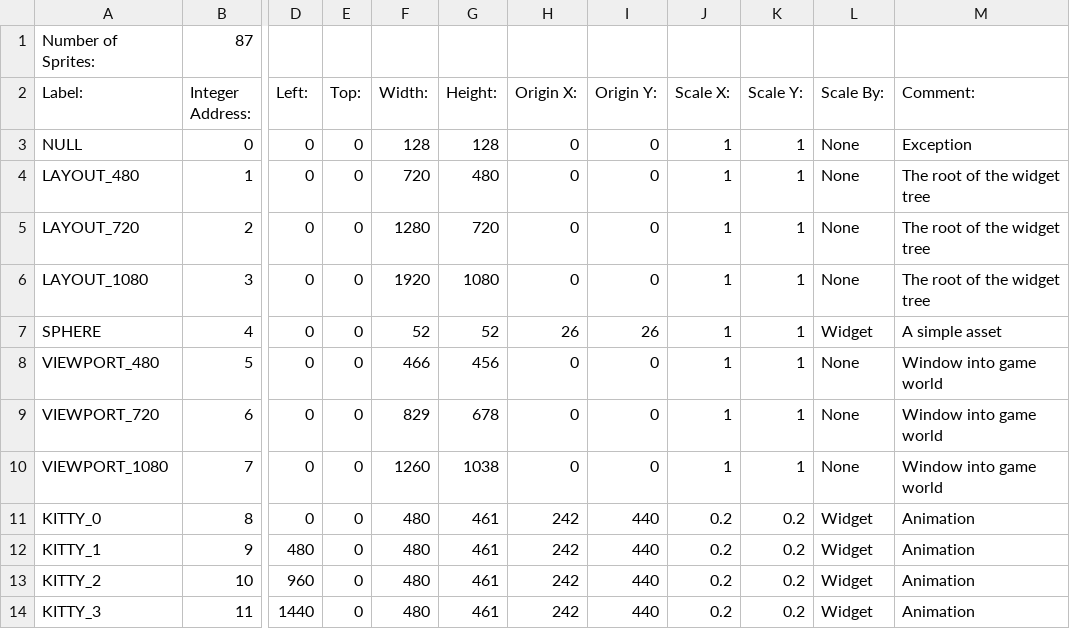
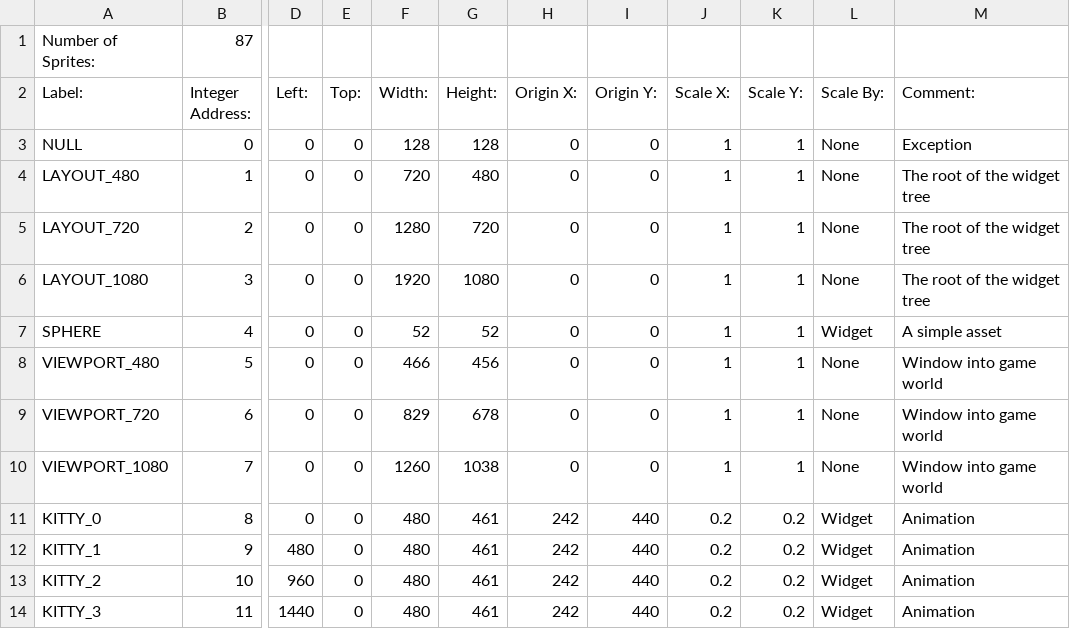
Before and after one commit to BostonBrooks/Spaghetti_Graveyard_Zero, a CSV file: games/game0/maps/map0/sprites.csv, drawn as a sheet; only a part is shown, gaps mark what is left out; the diff names each change by its address in the sheet, - before the commit and + after, or states it on an @@ line.

```diff
--- a/games/game0/maps/map0/sprites.csv
+++ b/games/game0/maps/map0/sprites.csv
-H7 (Origin X:): 26
+H7 (Origin X:): 0
-I7 (Origin Y:): 26
+I7 (Origin Y:): 0
```
Also changed, not shown: 4 other files.
